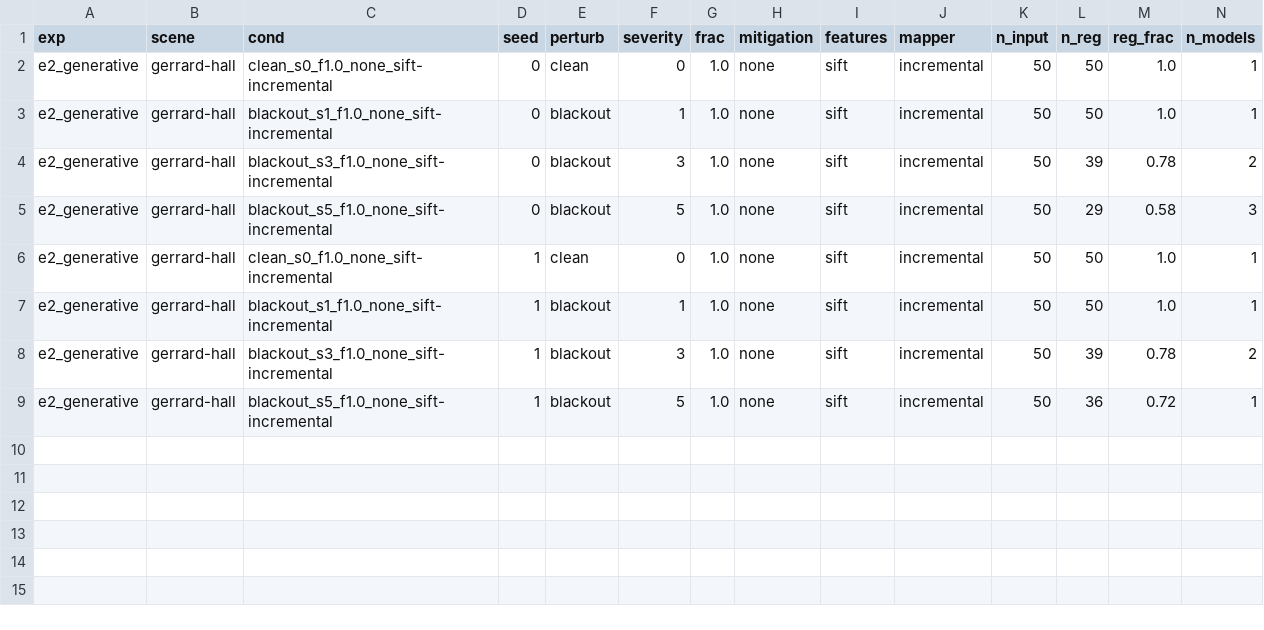
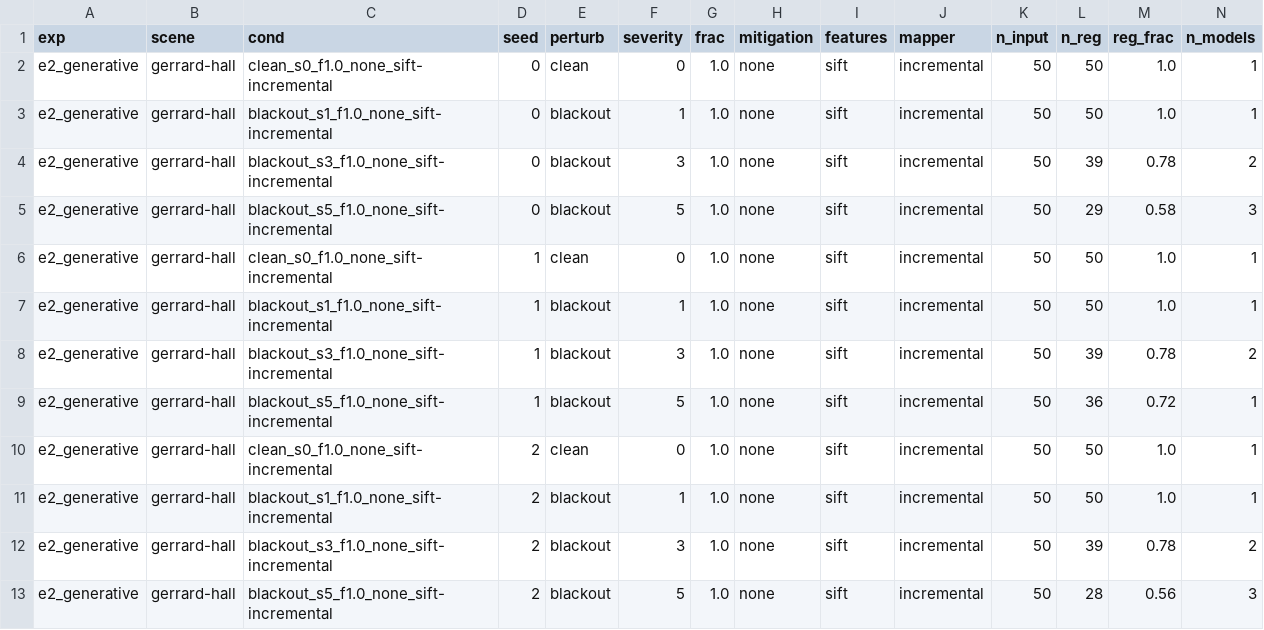
Before and after one commit to amoghshetty7436/Computer-Vision, a CSV file: results/raw/e2_generative__gerrard-hall.csv, drawn as a sheet; only a part is shown; rows hold the shown columns only; the diff names each change by its address in the sheet, - before the commit and + after, or states it on an @@ line.

```diff
--- a/results/raw/e2_generative__gerrard-hall.csv
+++ b/results/raw/e2_generative__gerrard-hall.csv
+row 10: e2_generative | gerrard-hall | clean_s0_f1.0_none_sift-incremental | 2 | clean | 0 | 1.0 | none | sift | incremental | 50 | 50 | 1.0 | 1
+row 11: e2_generative | gerrard-hall | blackout_s1_f1.0_none_sift-incremental | 2 | blackout | 1 | 1.0 | none | sift | incremental | 50 | 50 | 1.0 | 1
+row 12: e2_generative | gerrard-hall | blackout_s3_f1.0_none_sift-incremental | 2 | blackout | 3 | 1.0 | none | sift | incremental | 50 | 39 | 0.78 | 2
+row 13: e2_generative | gerrard-hall | blackout_s5_f1.0_none_sift-incremental | 2 | blackout | 5 | 1.0 | none | sift | incremental | 50 | 28 | 0.56 | 3
```
Also changed, not shown: results/raw/e1_synth_weather__gerrard-hall.csv, results/raw/e2_generative__south-building.csv, 10 other files.
